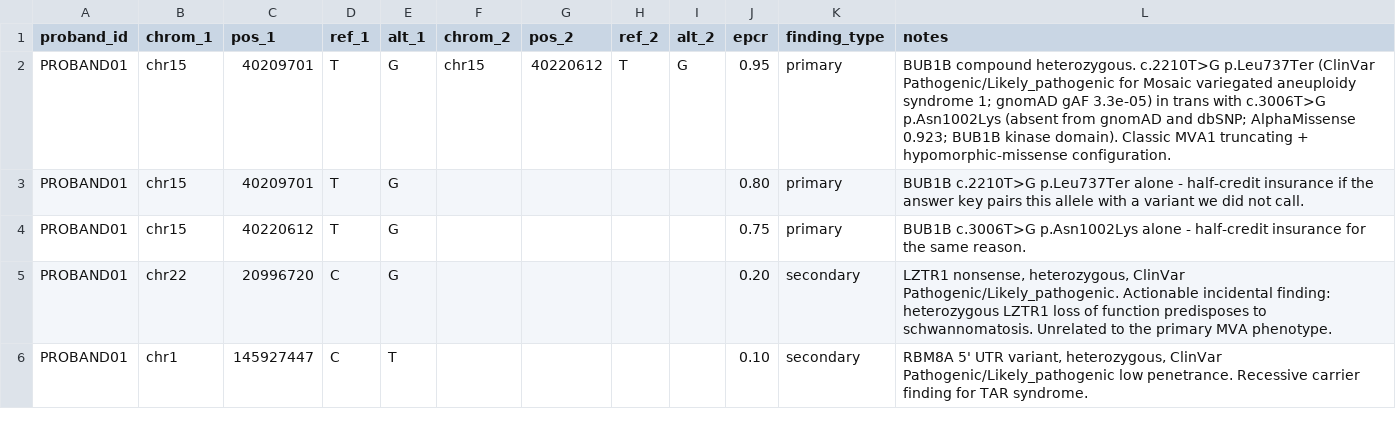
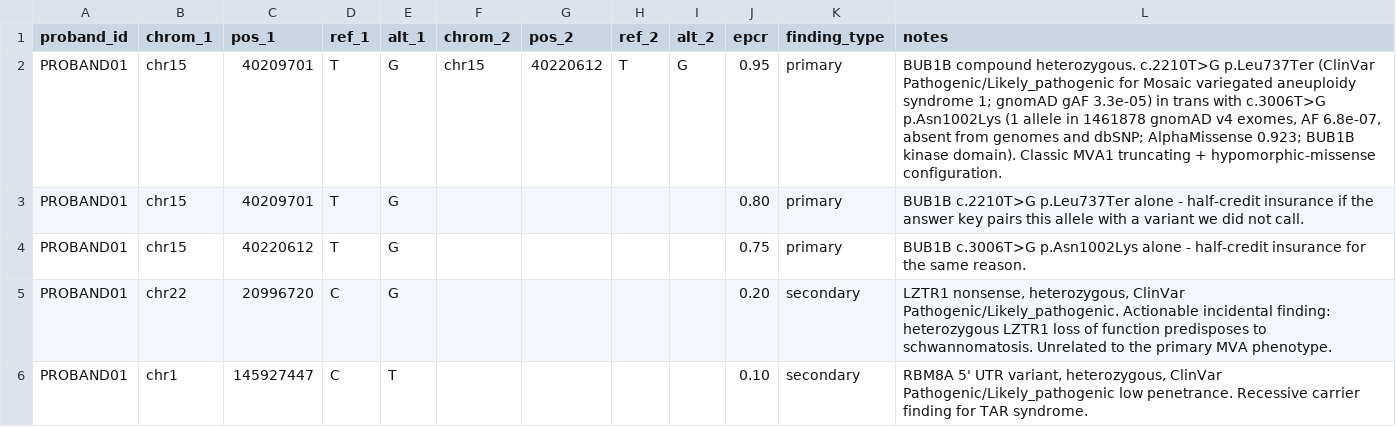
Before and after one commit to tfius/mva-hackathon-2026, a CSV file: mva/results/texdata_clinvar-alphamissense-v1.csv, drawn as a sheet.

Commit message:
Exomiser confirms the BUB1B pair blind; correct allele B's population frequency
An unbiased Exomiser 15.1.0 run given only the eight HPO terms and sex - no
gene panel, no interval, no mention of BUB1B or MVA - ranks BUB1B first of 363
genes, with rank 2 being the autosomal-recessive compound-heterozygous pair
matched to ORPHA:1052 Mosaic variegated aneuploidy syndrome. Both alleles are
flagged as contributing.

Corrects allele B's frequency. It is not absent from gnomAD: v4 exomes carry
one allele in 1,461,878, verified against the gnomAD API. Absent from genomes
and dbSNP. Report and submission CSV both updated, and the predictor
disagreement on it - AlphaMissense 0.923 and MVP 0.852 against REVEL 0.472 - is
now reported rather than averaged away.

Also records why Exomiser's BP1 call on allele B is wrong: biallelic truncating
BUB1B is not viable, so MVA1 requires a hypomorph in trans, and BP1 counts the
disease's defining genotype as evidence against it.

Adds the Track 2 mechanism report and clear_execstack.py, which clears PF_X on
PT_GNU_STACK so PyTorch 1.10 loads on a 7.0 kernel.

```diff
--- a/mva/results/texdata_clinvar-alphamissense-v1.csv
+++ b/mva/results/texdata_clinvar-alphamissense-v1.csv
@@ -1,3 +1,3 @@
 proband_id,chrom_1,pos_1,ref_1,alt_1,chrom_2,pos_2,ref_2,alt_2,epcr,finding_type,notes
-PROBAND01,chr15,40209701,T,G,chr15,40220612,T,G,0.95,primary,"BUB1B compound heterozygous. c.2210T>G p.Leu737Ter (ClinVar Pathogenic/Likely_pathogenic for Mosaic variegated aneuploidy syndrome 1; gnomAD gAF 3.3e-05) in trans with c.3006T>G p.Asn1002Lys (absent from gnomAD and dbSNP; AlphaMissense 0.923; BUB1B kinase domain). Classic MVA1 truncating + hypomorphic-missense configuration."
+PROBAND01,chr15,40209701,T,G,chr15,40220612,T,G,0.95,primary,"BUB1B compound heterozygous. c.2210T>G p.Leu737Ter (ClinVar Pathogenic/Likely_pathogenic for Mosaic variegated aneuploidy syndrome 1; gnomAD gAF 3.3e-05) in trans with c.3006T>G p.Asn1002Lys (1 allele in 1461878 gnomAD v4 exomes, AF 6.8e-07, absent from genomes and dbSNP; AlphaMissense 0.923; BUB1B kinase domain). Classic MVA1 truncating + hypomorphic-missense configuration."
 PROBAND01,chr15,40209701,T,G,,,,,0.80,primary,"BUB1B c.2210T>G p.Leu737Ter alone - half-credit insurance if the answer key pairs this allele with a variant we did not call."
```
Also changed, not shown: 10 other files.
